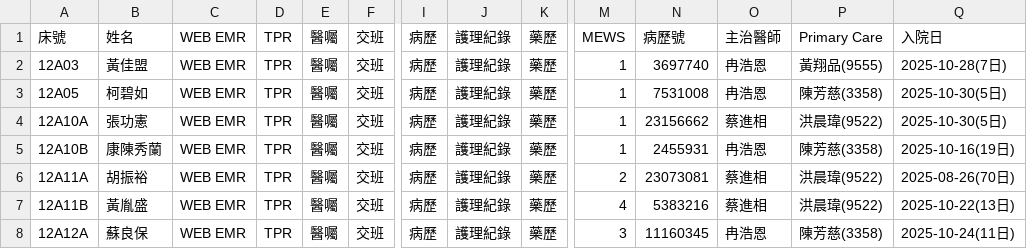
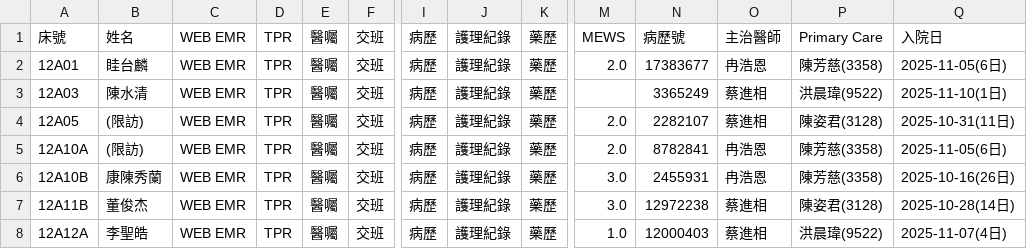
Before and after one commit to 2510aaae4/12A-dashboard, a CSV file: 12A_patient_list_selenium.csv, drawn as a sheet; only a part is shown, gaps mark what is left out; removed rows and columns are numbered as before the commit, all else as after; rows hold the shown columns only; the diff covers the shown part only; the diff names each change by its address in the sheet, - before the commit and + after, or states it on an @@ line.

Commit message:
Automated update of patient list on 2025/11/10 週一 15:00:23.40

```diff
--- a/12A_patient_list_selenium.csv
+++ b/12A_patient_list_selenium.csv
+row 2: 12A01 | 眭台麟 | WEB EMR | TPR | 醫囑 | 交班 | 病歷 | 護理紀錄 | 藥歷 | 2.0 | 17383677 | 冉浩恩 | 陳芳慈(3358) | 2025-11-05(6日)
-B3: 黃佳盟
+B3: 陳水清
-M3: 1
+M3: (empty)
-N3: 3697740
+N3: 3365249
-O3:O4: 冉浩恩
+O3:O4: 蔡進相
-P3: 黃翔品(9555)
+P3: 洪晨瑋(9522)
-Q3: 2025-10-28(7日)
+Q3: 2025-11-10(1日)
-B4: 柯碧如
+B4: (限訪)
-M4:M5: 1
+M4:M5: 2.0
-N4: 7531008
+N4: 2282107
-P4: 陳芳慈(3358)
+P4: 陳姿君(3128)
-Q4: 2025-10-30(5日)
+Q4: 2025-10-31(11日)
-B5: 張功憲
+B5: (限訪)
-N5: 23156662
+N5: 8782841
-O5: 蔡進相
+O5: 冉浩恩
-P5: 洪晨瑋(9522)
+P5: 陳芳慈(3358)
-Q5: 2025-10-30(5日)
+Q5: 2025-11-05(6日)
-M6: 1
+M6: 3.0
-Q6: 2025-10-16(19日)
+Q6: 2025-10-16(26日)
-row 6: 12A11A | 胡振裕 | WEB EMR | TPR | 醫囑 | 交班 | 病歷 | 護理紀錄 | 藥歷 | 2 | 23073081 | 蔡進相 | 洪晨瑋(9522) | 2025-08-26(70日)
-B7: 黃胤盛
+B7: 董俊杰
-M7: 4
+M7: 3.0
-N7: 5383216
+N7: 12972238
-P7: 洪晨瑋(9522)
+P7: 陳姿君(3128)
-Q7: 2025-10-22(13日)
+Q7: 2025-10-28(14日)
-B8: 蘇良保
+B8: 李聖皓
-M8: 3
+M8: 1.0
-N8: 11160345
+N8: 12000403
-O8: 冉浩恩
+O8: 蔡進相
-P8: 陳芳慈(3358)
+P8: 洪晨瑋(9522)
-Q8: 2025-10-24(11日)
+Q8: 2025-11-07(4日)
```
Also changed, not shown: 1 removed row and 74 edited cells elsewhere in this file.
